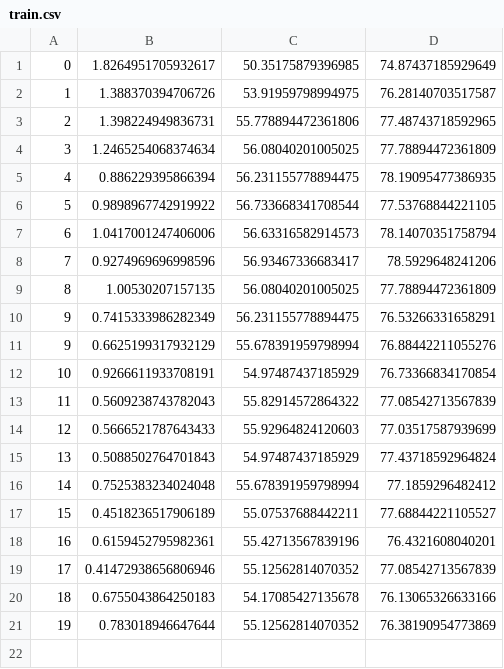
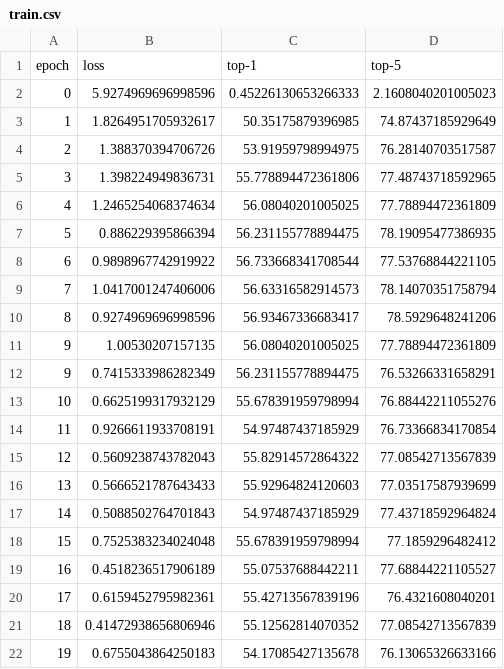
Before and after one commit to natesawant/inaturalist-species-detection, a CSV file: train.csv, drawn as a sheet; removed rows and columns are numbered as before the commit, all else as after; the diff names each change by its address in the sheet, - before the commit and + after, or states it on an @@ line.

```diff
--- a/train.csv
+++ b/train.csv
+row 1: epoch | loss | top-1 | top-5
+row 2: 0 | 5.9274969696998596 | 0.45226130653266333 | 2.1608040201005023
@@ column A renumbered between rows 3 and 22 @@
-row 21: 19 | 0.783018946647644 | 55.12562814070352 | 76.38190954773869
```
Also changed, not shown: 11 other files.
